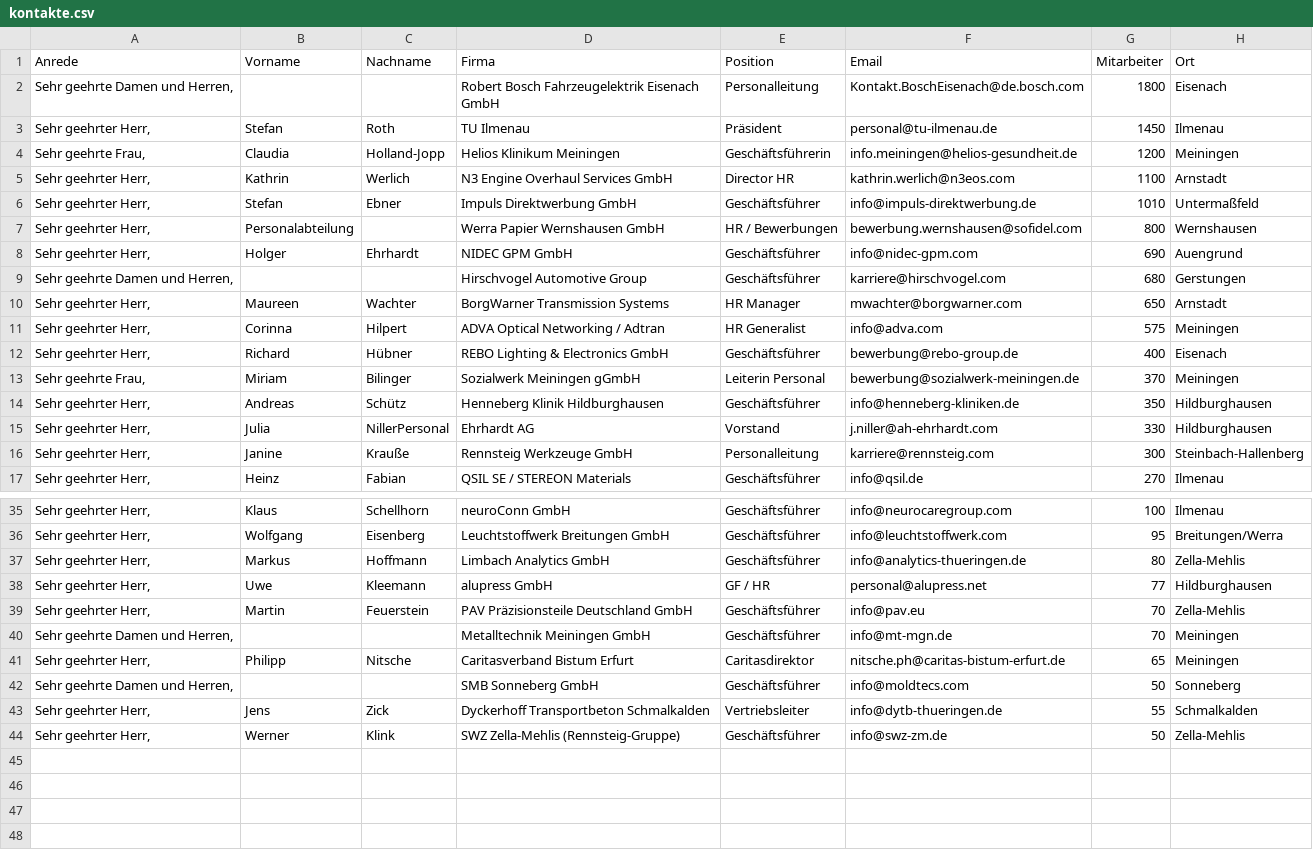
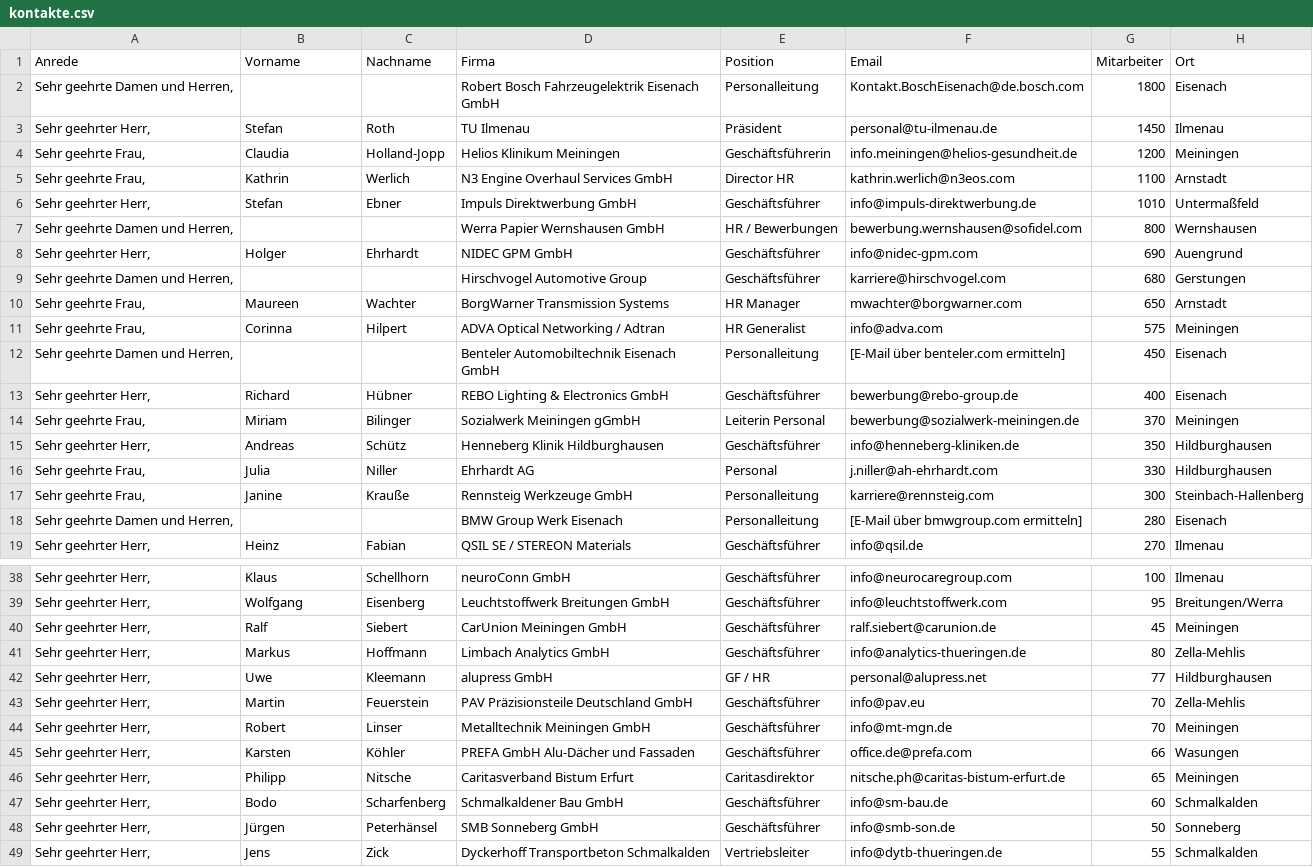
Before and after one commit to kneipenterroristecky-cmd/Webseite_Eckversicherung, a CSV file: bkv-kampagne/kontakte.csv, drawn as a sheet; only a part is shown, gaps mark what is left out; the shorter side is filled out with more unchanged rows; the diff covers the shown part only.

Commit message:
auto: save changes

```diff
--- a/bkv-kampagne/kontakte.csv
+++ b/bkv-kampagne/kontakte.csv
@@ -4,9 +4,10 @@
 "Sehr geehrte Frau,",Claudia,Holland-Jopp,Helios Klinikum Meiningen,Geschäftsführerin,info.meiningen@helios-gesundheit.de,1200,Meiningen
-"Sehr geehrter Herr,",Kathrin,Werlich,N3 Engine Overhaul Services GmbH,Director HR,kathrin.werlich@n3eos.com,1100,Arnstadt
+"Sehr geehrte Frau,",Kathrin,Werlich,N3 Engine Overhaul Services GmbH,Director HR,kathrin.werlich@n3eos.com,1100,Arnstadt
 "Sehr geehrter Herr,",Stefan,Ebner,Impuls Direktwerbung GmbH,Geschäftsführer,info@impuls-direktwerbung.de,1010,Untermaßfeld
-"Sehr geehrter Herr,",Personalabteilung,,Werra Papier Wernshausen GmbH,HR / Bewerbungen,bewerbung.wernshausen@sofidel.com,800,Wernshausen
+"Sehr geehrte Damen und Herren,",,,Werra Papier Wernshausen GmbH,HR / Bewerbungen,bewerbung.wernshausen@sofidel.com,800,Wernshausen
 "Sehr geehrter Herr,",Holger,Ehrhardt,NIDEC GPM GmbH,Geschäftsführer,info@nidec-gpm.com,690,Auengrund
 "Sehr geehrte Damen und Herren,",,,Hirschvogel Automotive Group,Geschäftsführer,karriere@hirschvogel.com,680,Gerstungen
-"Sehr geehrter Herr,",Maureen,Wachter,BorgWarner Transmission Systems,HR Manager,mwachter@borgwarner.com,650,Arnstadt
-"Sehr geehrter Herr,",Corinna,Hilpert,ADVA Optical Networking / Adtran,HR Generalist,info@adva.com,575,Meiningen
+"Sehr geehrte Frau,",Maureen,Wachter,BorgWarner Transmission Systems,HR Manager,mwachter@borgwarner.com,650,Arnstadt
+"Sehr geehrte Frau,",Corinna,Hilpert,ADVA Optical Networking / Adtran,HR Generalist,info@adva.com,575,Meiningen
+"Sehr geehrte Damen und Herren,",,,Benteler Automobiltechnik Eisenach GmbH,Personalleitung,[E-Mail über benteler.com ermitteln],450,Eisenach
 "Sehr geehrter Herr,",Richard,Hübner,REBO Lighting & Electronics GmbH,Geschäftsführer,bewerbung@rebo-group.de,400,Eisenach
@@ -14,4 +15,5 @@
 "Sehr geehrter Herr,",Andreas,Schütz,Henneberg Klinik Hildburghausen,Geschäftsführer,info@henneberg-kliniken.de,350,Hildburghausen
-"Sehr geehrter Herr,",Julia,NillerPersonal,Ehrhardt AG,Vorstand,j.niller@ah-ehrhardt.com,330,Hildburghausen
-"Sehr geehrter Herr,",Janine,Krauße,Rennsteig Werkzeuge GmbH,Personalleitung,karriere@rennsteig.com,300,Steinbach-Hallenberg
+"Sehr geehrte Frau,",Julia,Niller,Ehrhardt AG,Personal,j.niller@ah-ehrhardt.com,330,Hildburghausen
+"Sehr geehrte Frau,",Janine,Krauße,Rennsteig Werkzeuge GmbH,Personalleitung,karriere@rennsteig.com,300,Steinbach-Hallenberg
+"Sehr geehrte Damen und Herren,",,,BMW Group Werk Eisenach,Personalleitung,[E-Mail über bmwgroup.com ermitteln],280,Eisenach
 "Sehr geehrter Herr,",Heinz,Fabian,QSIL SE / STEREON Materials,Geschäftsführer,info@qsil.de,270,Ilmenau
@@ -36,2 +39,3 @@
 "Sehr geehrter Herr,",Wolfgang,Eisenberg,Leuchtstoffwerk Breitungen GmbH,Geschäftsführer,info@leuchtstoffwerk.com,95,Breitungen/Werra
+"Sehr geehrter Herr,",Ralf,Siebert,CarUnion Meiningen GmbH,Geschäftsführer,ralf.siebert@carunion.de,45,Meiningen
 "Sehr geehrter Herr,",Markus,Hoffmann,Limbach Analytics GmbH,Geschäftsführer,info@analytics-thueringen.de,80,Zella-Mehlis
@@ -39,5 +43,7 @@
 "Sehr geehrter Herr,",Martin,Feuerstein,PAV Präzisionsteile Deutschland GmbH,Geschäftsführer,info@pav.eu,70,Zella-Mehlis
-"Sehr geehrte Damen und Herren,",,,Metalltechnik Meiningen GmbH,Geschäftsführer,info@mt-mgn.de,70,Meiningen
+"Sehr geehrter Herr,",Robert,Linser,Metalltechnik Meiningen GmbH,Geschäftsführer,info@mt-mgn.de,70,Meiningen
+"Sehr geehrter Herr,",Karsten,Köhler,PREFA GmbH Alu-Dächer und Fassaden,Geschäftsführer,office.de@prefa.com,66,Wasungen
 "Sehr geehrter Herr,",Philipp,Nitsche,Caritasverband Bistum Erfurt,Caritasdirektor,nitsche.ph@caritas-bistum-erfurt.de,65,Meiningen
-"Sehr geehrte Damen und Herren,",,,SMB Sonneberg GmbH,Geschäftsführer,info@moldtecs.com,50,Sonneberg
+"Sehr geehrter Herr,",Bodo,Scharfenberg,Schmalkaldener Bau GmbH,Geschäftsführer,info@sm-bau.de,60,Schmalkalden
+"Sehr geehrter Herr,",Jürgen,Peterhänsel,SMB Sonneberg GmbH,Geschäftsführer,info@smb-son.de,50,Sonneberg
 "Sehr geehrter Herr,",Jens,Zick,Dyckerhoff Transportbeton Schmalkalden,Vertriebsleiter,info@dytb-thueringen.de,55,Schmalkalden
```
Also changed, not shown: 1 added row and 6 edited cells elsewhere in this file.
